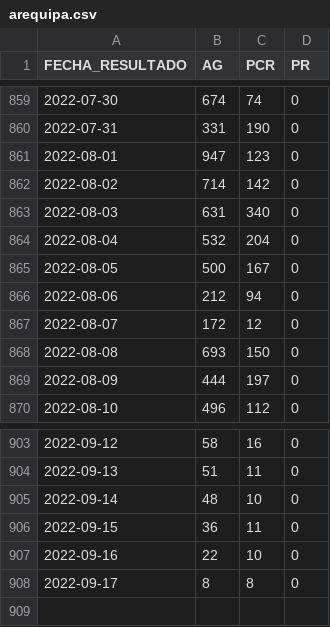
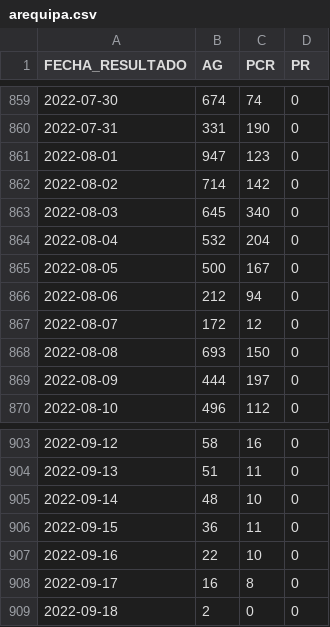
Before and after one commit to annaabsi/git-scraper-covid19, a CSV file: resultados/positivos_departamentos/arequipa.csv, drawn as a sheet; only a part is shown, gaps mark what is left out.

```diff
--- a/resultados/positivos_departamentos/arequipa.csv
+++ b/resultados/positivos_departamentos/arequipa.csv
@@ -862,3 +862,3 @@ FECHA_RESULTADO,AG,PCR,PR
 2022-08-02,714,142,0
-2022-08-03,631,340,0
+2022-08-03,645,340,0
 2022-08-04,532,204,0
@@ -907,2 +907,3 @@ FECHA_RESULTADO,AG,PCR,PR
 2022-09-16,22,10,0
-2022-09-17,8,8,0
+2022-09-17,16,8,0
+2022-09-18,2,0,0
```
Also changed, not shown: resultados/positivos_acumulados.csv, resultados/positivos_departamentos/ica.csv, 23 other files.
